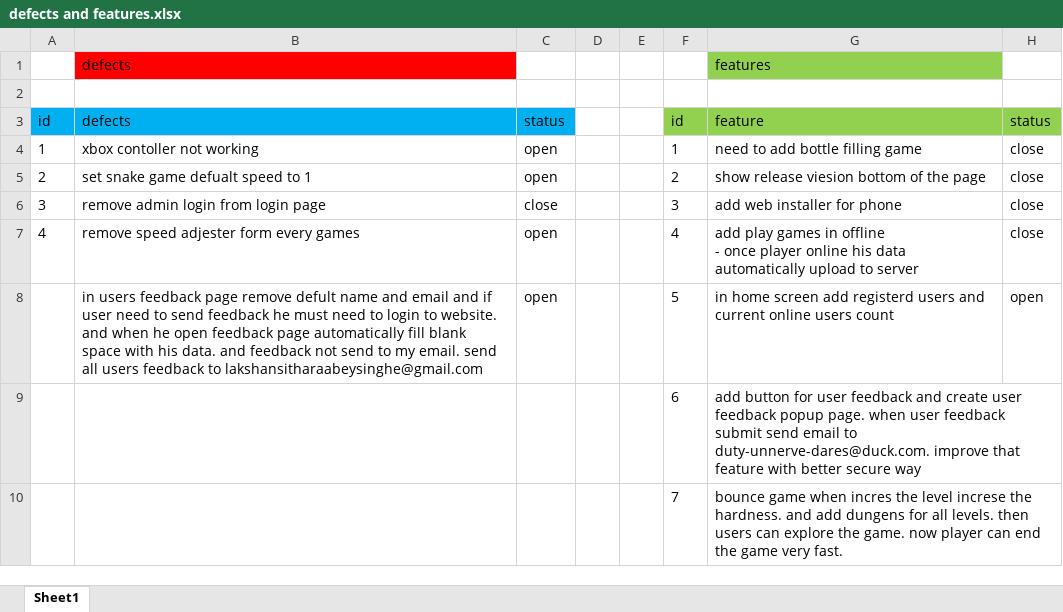
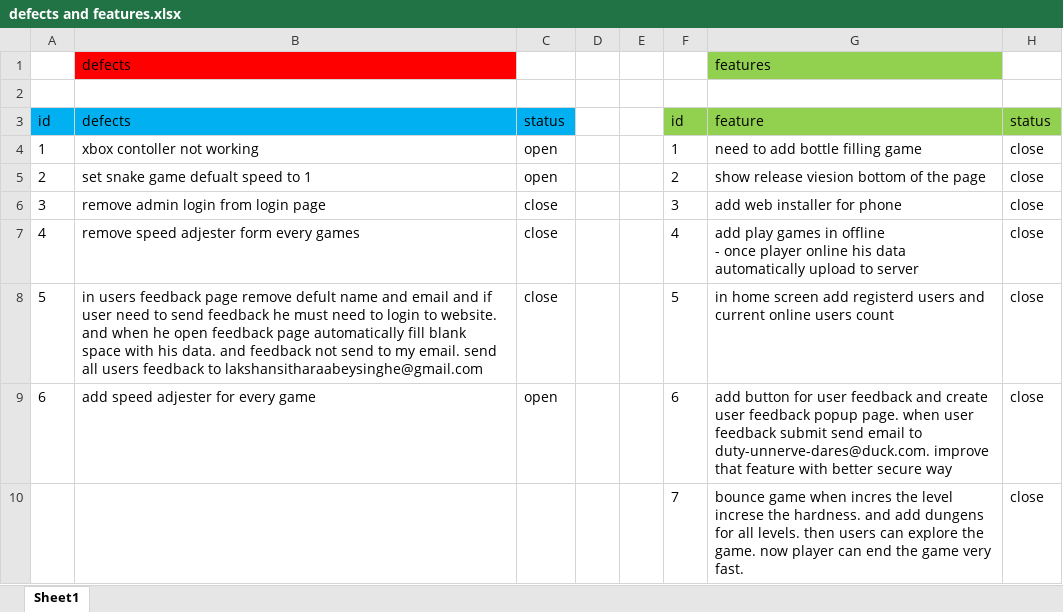
Before and after one commit to Lakshan-sithara/neon-arcade, an Excel workbook: defects and features.xlsx, sheet Sheet1, drawn as a sheet; values as stored, in another font and other column widths than the file's, no borders; removed rows and columns are numbered as before the commit, all else as after; the diff names each change by its address in the sheet, - before the commit and + after, or states it on an @@ line.

Commit message:
Add Bounce speed controls and tank collisions
Add selectable speed controls for Nokia Bounce and prevent tanks from overlapping or spawning on occupied positions. Update the defects and features workbook.

```diff
--- a/defects and features.xlsx (sheet Sheet1)
+++ b/defects and features.xlsx (sheet Sheet1)
-C7:C8: open
+C7:C8: close
-A8: (empty)
+A8: 5
-H8: open
+H8: close
-row 9:  |  |  |  |  | 6 | add button for user feedback and create user feedback popup page. when user feedback submit send email to duty-unnerve-dares@duck.com. improve that feature with better secure way
+row 9: 6 | add speed adjester for every game | open |  |  | 6 | add button for user feedback and create user feedback popup page. when user feedback submit send email to duty-unnerve-dares@duck.com. improve that feature with better secure way | close
-H10: (empty)
+H10: close
```
Also changed, not shown: 1 other file.
